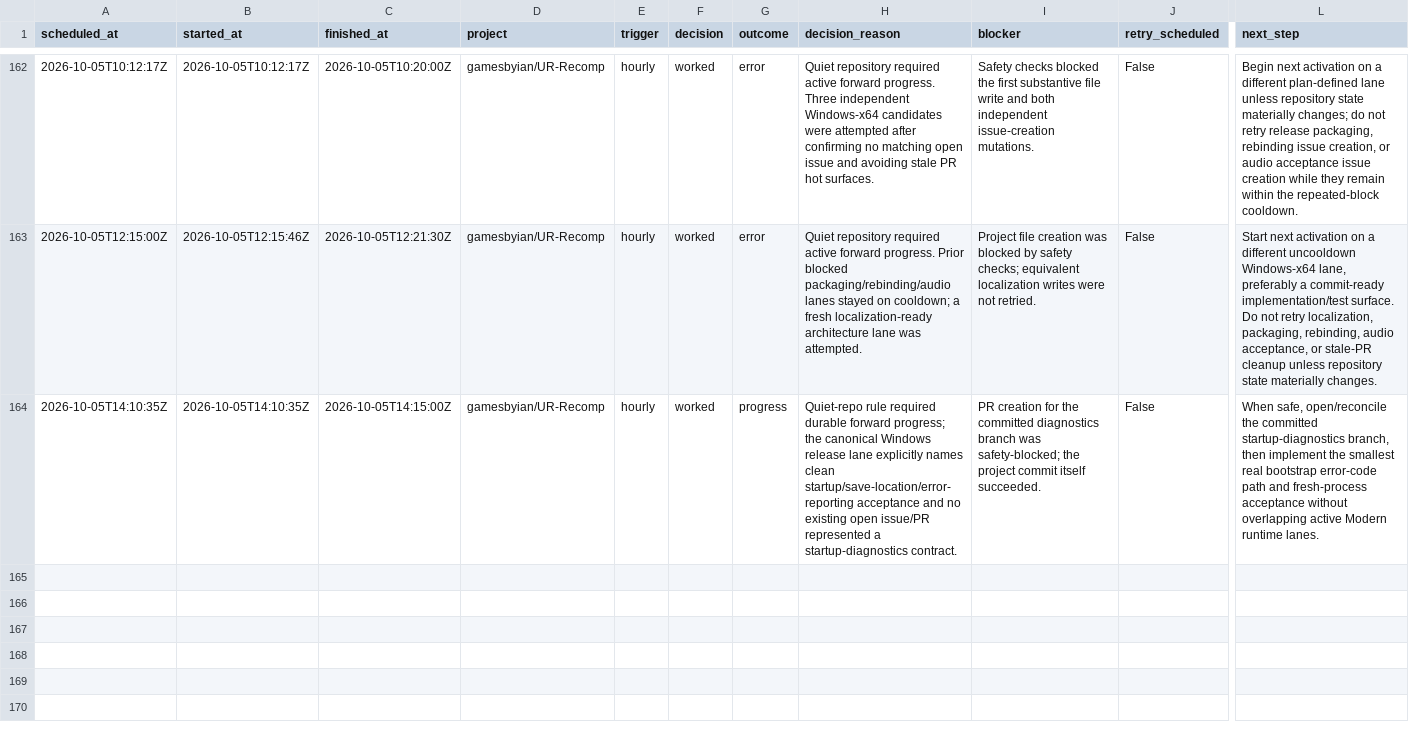
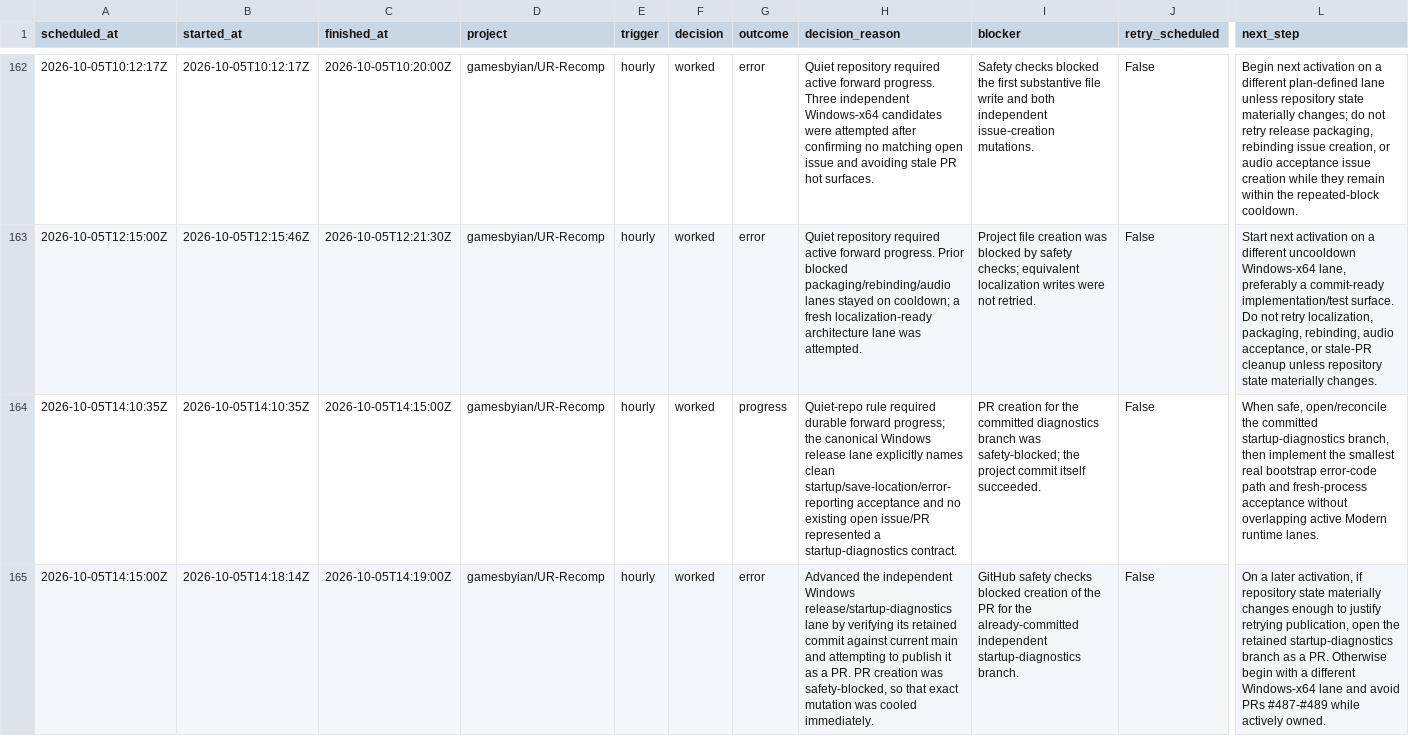
Before and after one commit to GBIDEVELOPMENT/general-purpose, a CSV file: reports/automation-runs.csv, drawn as a sheet; only a part is shown, gaps mark what is left out; rows hold the shown columns only; the diff names each change by its address in the sheet, - before the commit and + after, or states it on an @@ line.

```diff
--- a/reports/automation-runs.csv
+++ b/reports/automation-runs.csv
+row 165: 2026-10-05T14:15:00Z | 2026-10-05T14:18:14Z | 2026-10-05T14:19:00Z | gamesbyian/UR-Recomp | hourly | worked | error | Advanced the independent Windows release/startup-diagnostics lane by verifying its retained commit against current main and attempting to publish it as a PR. PR creation was safety-blocked, so that exact mutation was cooled immediately. | GitHub safety checks blocked creation of the PR for the already-committed independent startup-diagnostics branch. | False | On a later activation, if repository state materially changes enough to justify retrying publication, open the retained startup-diagnostics branch as a PR. Otherwise begin with a different Windows-x64 lane and avoid PRs #487-#489 while actively owned.
```
Also changed, not shown: 1 other file.
